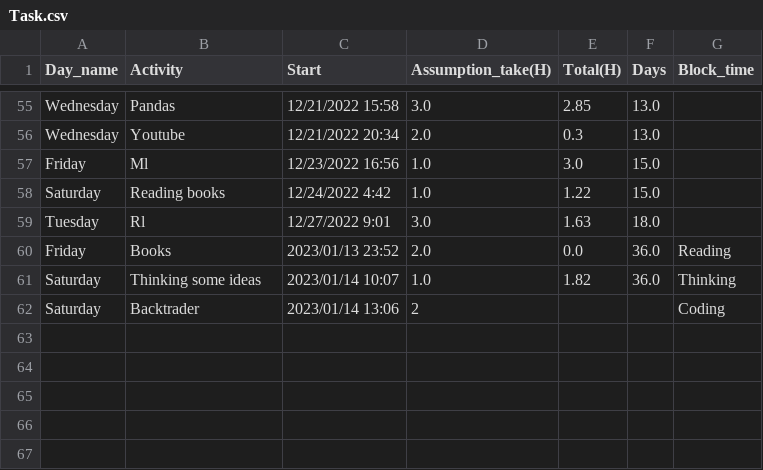
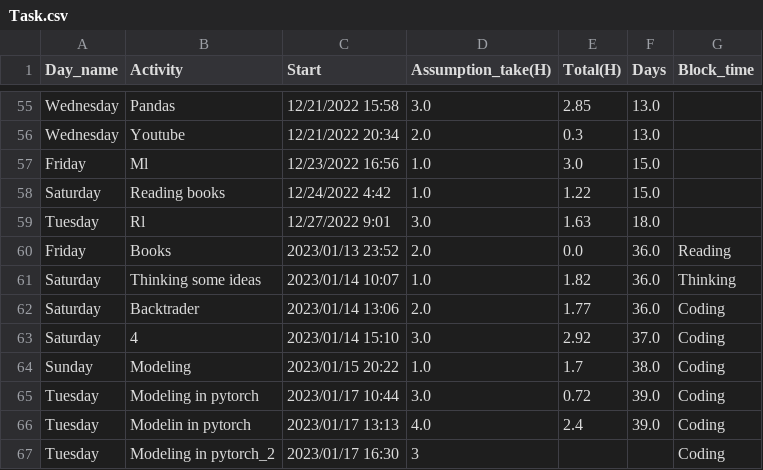
Before and after one commit to erfanvahdat/Algorithm_Trading_01, a CSV file: Task.csv, drawn as a sheet; only a part is shown, gaps mark what is left out.

```diff
--- a/Task.csv
+++ b/Task.csv
@@ -61,2 +61,7 @@ Friday,Books,2023/01/13 23:52,2.0,0.0,36.0,Reading
 Saturday,Thinking some ideas,2023/01/14 10:07,1.0,1.82,36.0,Thinking
-Saturday,Backtrader,2023/01/14 13:06,2,,,Coding
+Saturday,Backtrader,2023/01/14 13:06,2.0,1.77,36.0,Coding
+Saturday,4,2023/01/14 15:10,3.0,2.92,37.0,Coding
+Sunday,Modeling,2023/01/15 20:22,1.0,1.7,38.0,Coding
+Tuesday,Modeling in pytorch,2023/01/17 10:44,3.0,0.72,39.0,Coding
+Tuesday,Modelin in pytorch,2023/01/17 13:13,4.0,2.4,39.0,Coding
+Tuesday,Modeling in pytorch_2,2023/01/17 16:30,3,,,Coding
```
Also changed, not shown: 1 other file.
